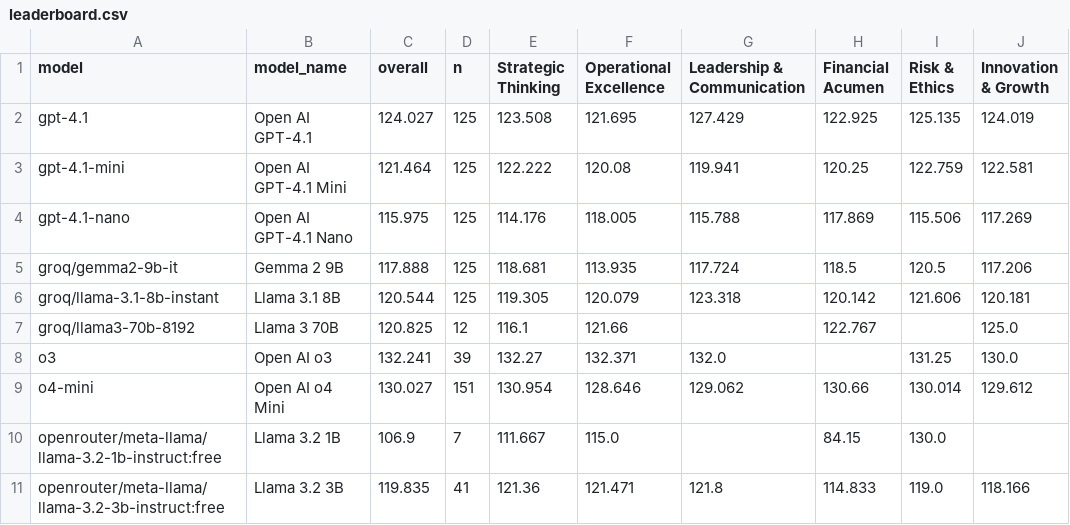
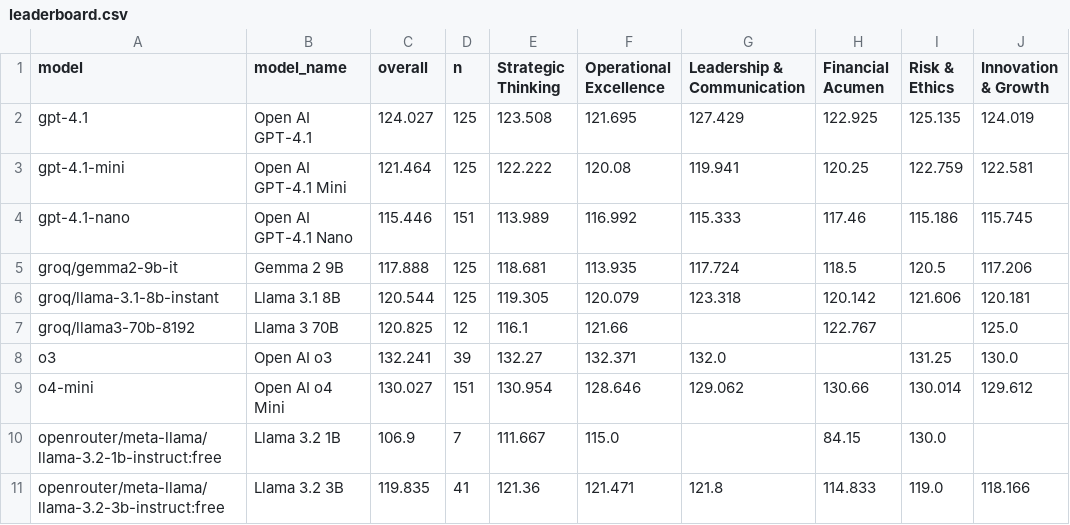
Before and after one commit to dave1010/ceo-bench, a CSV file: data/leaderboard/leaderboard.csv, drawn as a sheet.

```diff
--- a/data/leaderboard/leaderboard.csv
+++ b/data/leaderboard/leaderboard.csv
@@ -3,3 +3,3 @@ gpt-4.1,Open AI GPT-4.1,124.027,125,123.508,121.695,127.429,122.925,125.135,124.
 gpt-4.1-mini,Open AI GPT-4.1 Mini,121.464,125,122.222,120.08,119.941,120.25,122.759,122.581
-gpt-4.1-nano,Open AI GPT-4.1 Nano,115.975,125,114.176,118.005,115.788,117.869,115.506,117.269
+gpt-4.1-nano,Open AI GPT-4.1 Nano,115.446,151,113.989,116.992,115.333,117.46,115.186,115.745
 groq/gemma2-9b-it,Gemma 2 9B,117.888,125,118.681,113.935,117.724,118.5,120.5,117.206
```
Also changed, not shown: 52 other files.
